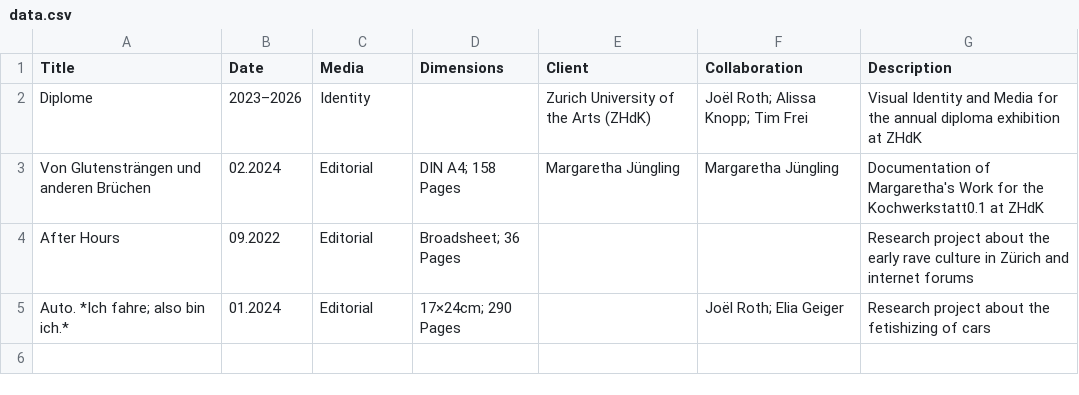
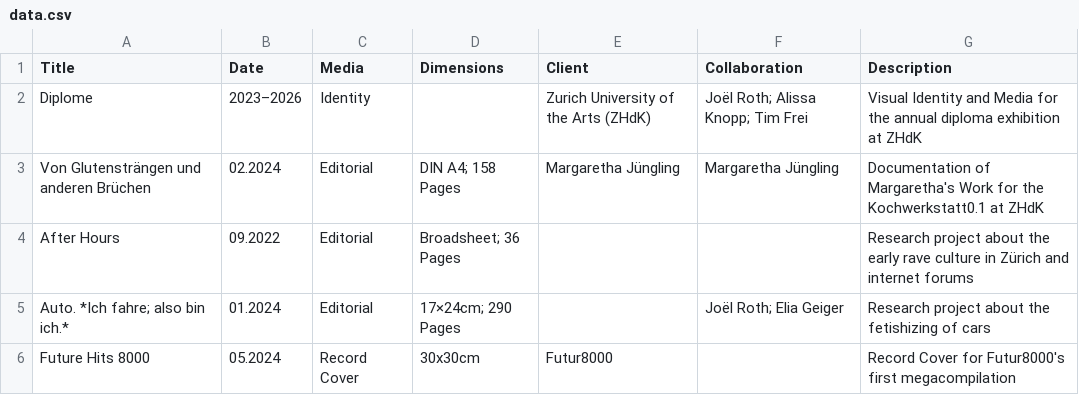
Before and after one commit to teskgro/portfolio, a CSV file: data.csv, drawn as a sheet; the diff names each change by its address in the sheet, - before the commit and + after, or states it on an @@ line.

Commit message:
Update data.csv

```diff
--- a/data.csv
+++ b/data.csv
+row 6: Future Hits 8000 | 05.2024 | Record Cover | 30x30cm | Futur8000 |  | Record Cover for Futur8000's first megacompilation
```
